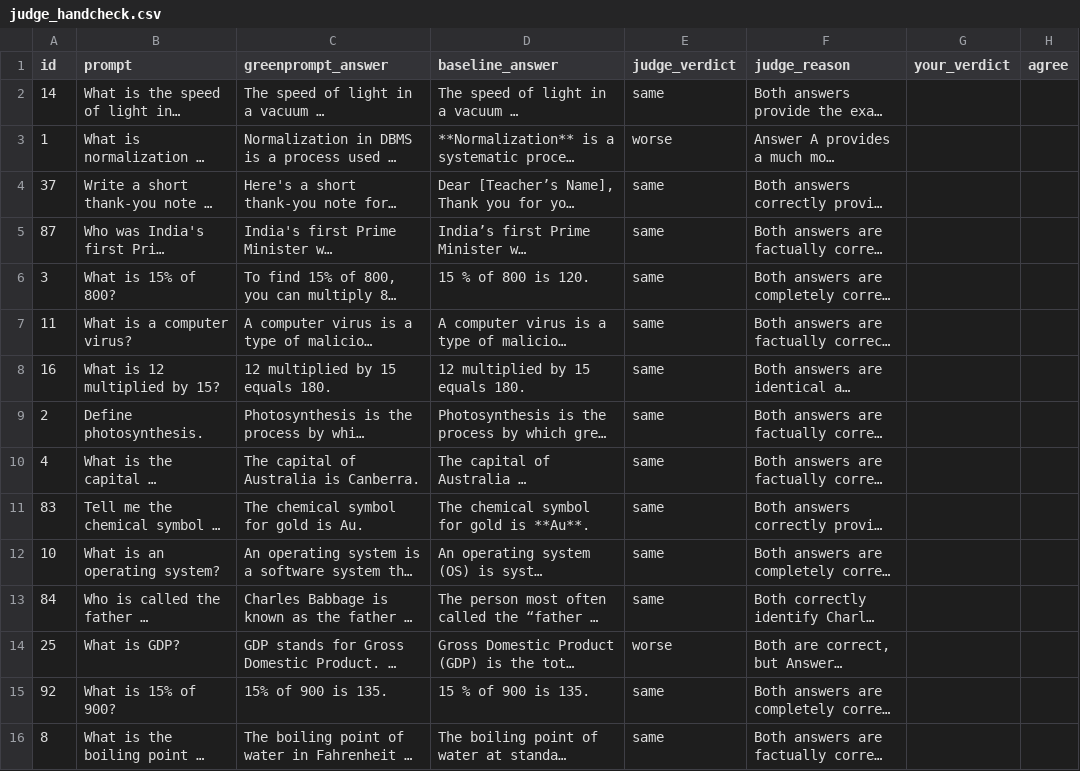
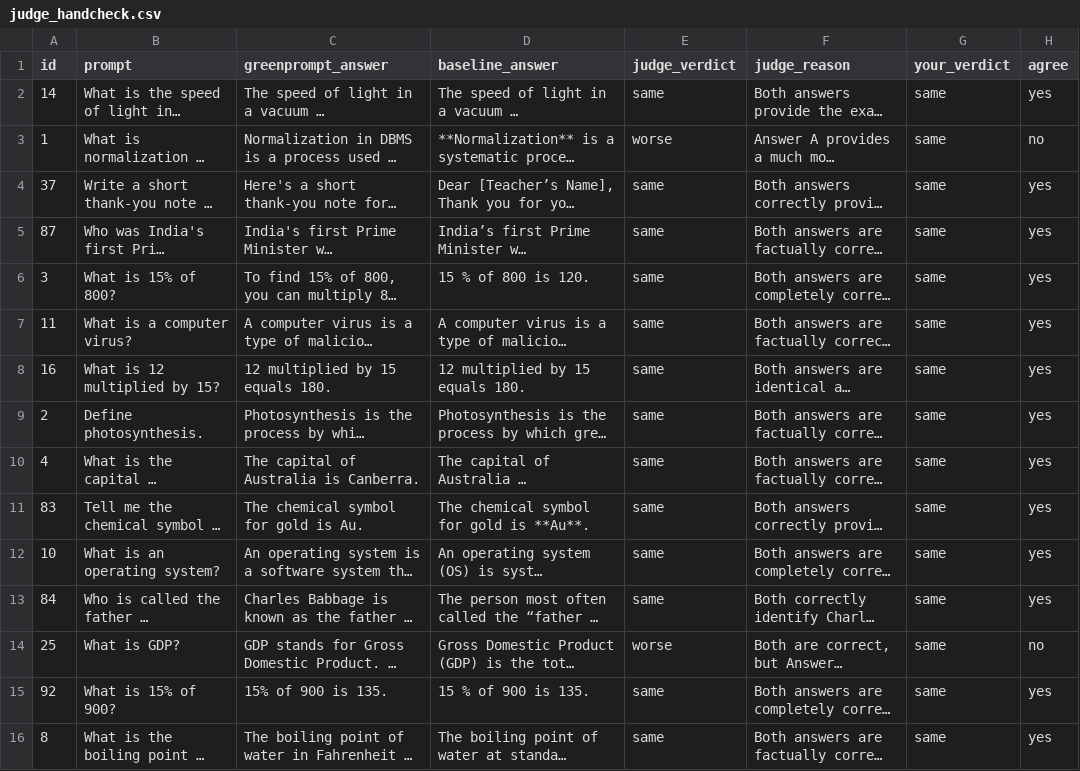
Before and after one commit to nexus-project-expo/greenprompt, a CSV file: results/judge_handcheck.csv, drawn as a sheet; long unchanged cells end in …; the diff names each change by its address in the sheet, - before the commit and + after, or states it on an @@ line.

```diff
--- a/results/judge_handcheck.csv
+++ b/results/judge_handcheck.csv
-G2:G16 (your_verdict): (empty)
+G2:G16 (your_verdict): same
-H2 (agree): (empty)
+H2 (agree): yes
-H3 (agree): (empty)
+H3 (agree): no
-H4:H13 (agree): (empty)
+H4:H13 (agree): yes
-H14 (agree): (empty)
+H14 (agree): no
-H15:H16 (agree): (empty)
+H15:H16 (agree): yes
```
Also changed, not shown: data/router_train.csv, 1 other file.
